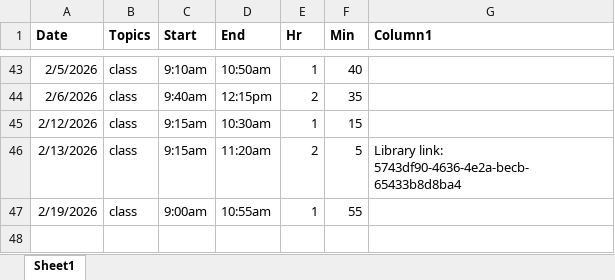
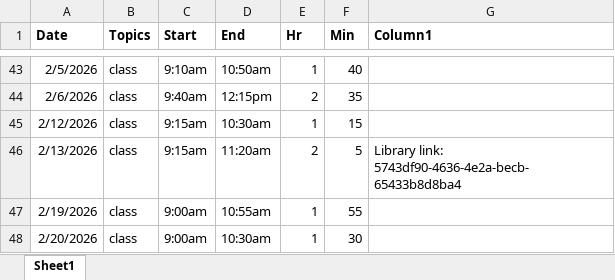
Before and after one commit to steven-ryan/ap-csp_25-26, an Excel workbook: student-submissions/timelog.xlsx, sheet Sheet1, drawn as a sheet; only a part is shown, gaps mark what is left out; values as stored, in another font and other column widths than the file's, no borders; table styles not drawn; the diff names each change by its address in the sheet, - before the commit and + after, or states it on an @@ line.

```diff
--- a/student-submissions/timelog.xlsx (sheet Sheet1)
+++ b/student-submissions/timelog.xlsx (sheet Sheet1)
+row 48: 2/20/2026 | class | 9:00am | 10:30am | 1 | 30
```
Also changed, not shown: 1 other file.
